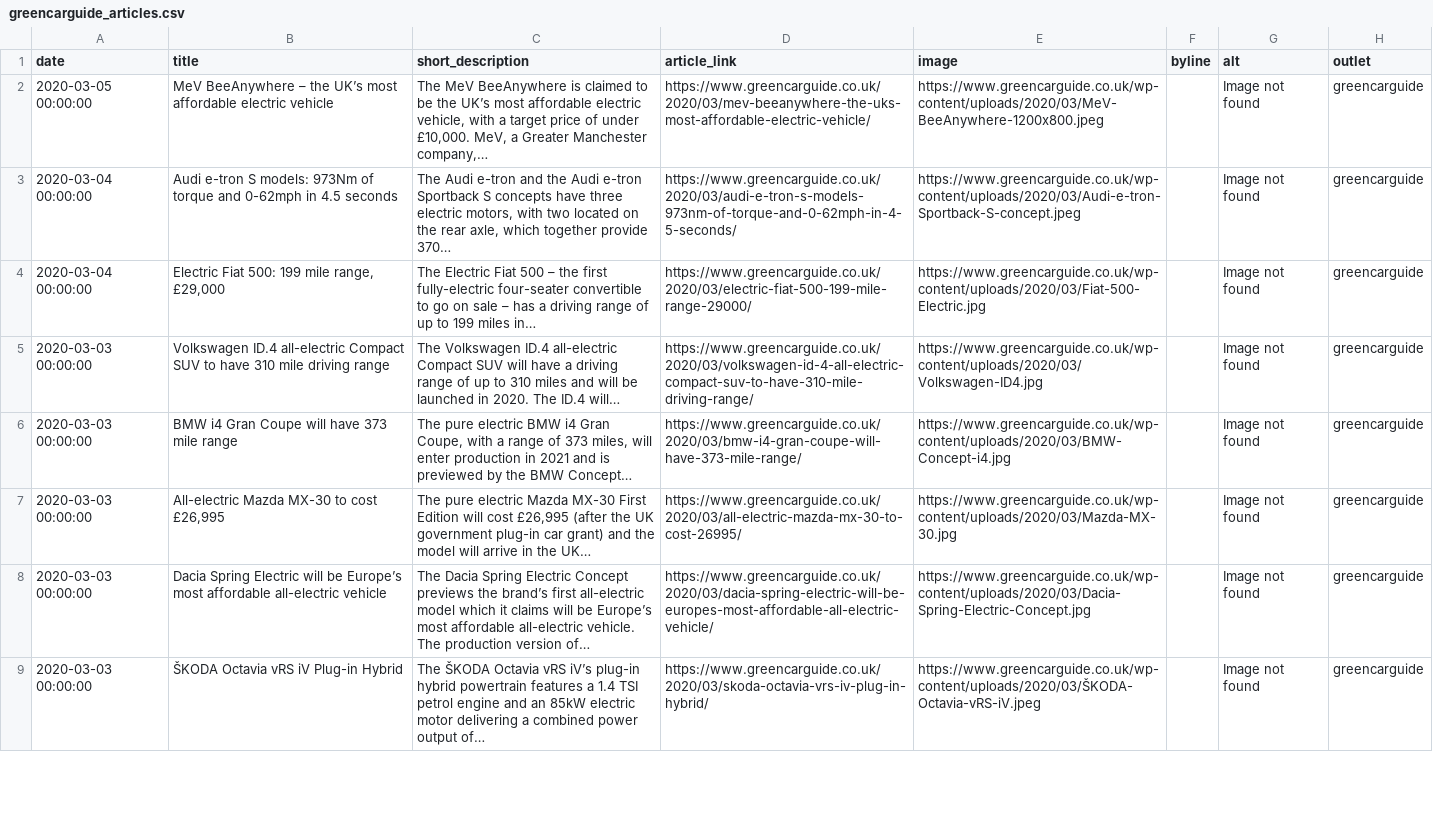
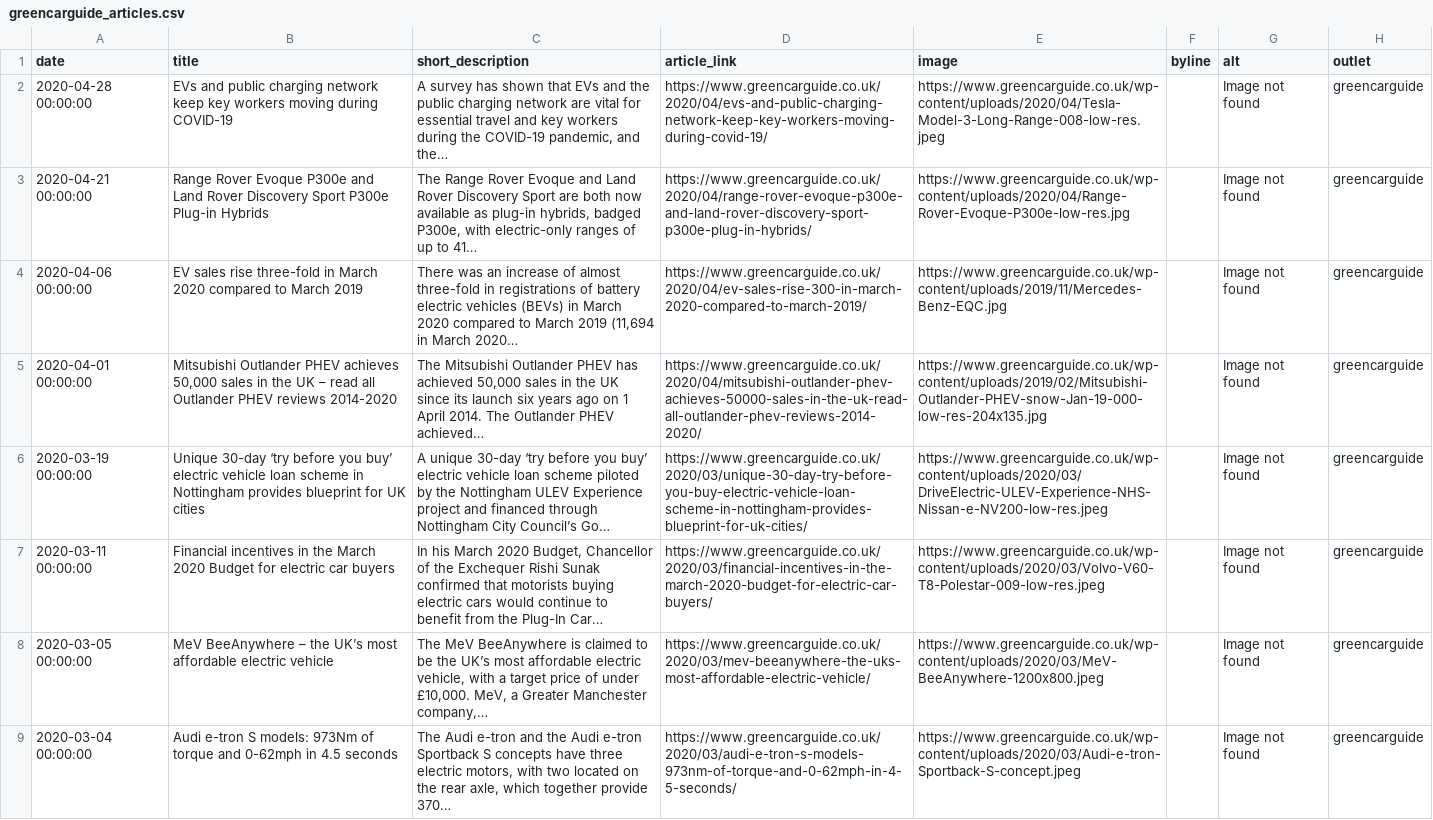
Before and after one commit to John-Silvester/EVNews, a CSV file: greencarguide_articles.csv, drawn as a sheet; only a part is shown; the shorter side is filled out with more unchanged rows.

```diff
--- a/greencarguide_articles.csv
+++ b/greencarguide_articles.csv
@@ -1,2 +1,8 @@
 date,title,short_description,article_link,image,byline,alt,outlet
+2020-04-28 00:00:00,EVs and public charging network keep key workers moving during COVID-19,"A survey has shown that EVs and the public charging network are vital for essential travel and key workers during the COVID-19 pandemic, and the…",https://www.greencarguide.co.uk/2020/04/evs-and-public-charging-network-keep-key-workers-moving-during-covid-19/,https://www.greencarguide.co.uk/wp-content/uploads/2020/04/Tesla-Model-3-Long-Range-008-low-res.jpeg,,Image not found,greencarguide
+2020-04-21 00:00:00,Range Rover Evoque P300e and Land Rover Discovery Sport P300e Plug-in Hybrids,"The Range Rover Evoque and Land Rover Discovery Sport are both now available as plug-in hybrids, badged P300e, with electric-only ranges of up to 41…",https://www.greencarguide.co.uk/2020/04/range-rover-evoque-p300e-and-land-rover-discovery-sport-p300e-plug-in-hybrids/,https://www.greencarguide.co.uk/wp-content/uploads/2020/04/Range-Rover-Evoque-P300e-low-res.jpg,,Image not found,greencarguide
+2020-04-06 00:00:00,EV sales rise three-fold in March 2020 compared to March 2019,"There was an increase of almost three-fold in registrations of battery electric vehicles (BEVs) in March 2020 compared to March 2019 (11,694 in March 2020…",https://www.greencarguide.co.uk/2020/04/ev-sales-rise-300-in-march-2020-compared-to-march-2019/,https://www.greencarguide.co.uk/wp-content/uploads/2019/11/Mercedes-Benz-EQC.jpg,,Image not found,greencarguide
+2020-04-01 00:00:00,"Mitsubishi Outlander PHEV achieves 50,000 sales in the UK – read all Outlander PHEV reviews 2014-2020","The Mitsubishi Outlander PHEV has achieved 50,000 sales in the UK since its launch six years ago on 1 April 2014. The Outlander PHEV achieved…",https://www.greencarguide.co.uk/2020/04/mitsubishi-outlander-phev-achieves-50000-sales-in-the-uk-read-all-outlander-phev-reviews-2014-2020/,https://www.greencarguide.co.uk/wp-content/uploads/2019/02/Mitsubishi-Outlander-PHEV-snow-Jan-19-000-low-res-204x135.jpg,,Image not found,greencarguide
+2020-03-19 00:00:00,Unique 30-day ‘try before you buy’ electric vehicle loan scheme in Nottingham provides blueprint for UK cities,A unique 30-day ‘try before you buy’ electric vehicle loan scheme piloted by the Nottingham ULEV Experience project and financed through Nottingham City Council’s Go…,https://www.greencarguide.co.uk/2020/03/unique-30-day-try-before-you-buy-electric-vehicle-loan-scheme-in-nottingham-provides-blueprint-for-uk-cities/,https://www.greencarguide.co.uk/wp-content/uploads/2020/03/DriveElectric-ULEV-Experience-NHS-Nissan-e-NV200-low-res.jpeg,,Image not found,greencarguide
+2020-03-11 00:00:00,Financial incentives in the March 2020 Budget for electric car buyers,"In his March 2020 Budget, Chancellor of the Exchequer Rishi Sunak confirmed that motorists buying electric cars would continue to benefit from the Plug-In Car…",https://www.greencarguide.co.uk/2020/03/financial-incentives-in-the-march-2020-budget-for-electric-car-buyers/,https://www.greencarguide.co.uk/wp-content/uploads/2020/03/Volvo-V60-T8-Polestar-009-low-res.jpeg,,Image not found,greencarguide
 2020-03-05 00:00:00,MeV BeeAnywhere – the UK’s most affordable electric vehicle,"The MeV BeeAnywhere is claimed to be the UK’s most affordable electric vehicle, with a target price of under £10,000.  MeV, a Greater Manchester company,…",https://www.greencarguide.co.uk/2020/03/mev-beeanywhere-the-uks-most-affordable-electric-vehicle/,https://www.greencarguide.co.uk/wp-content/uploads/2020/03/MeV-BeeAnywhere-1200x800.jpeg,,Image not found,greencarguide
```
Also changed, not shown: evobsession_articles.csv, 28 other files.
